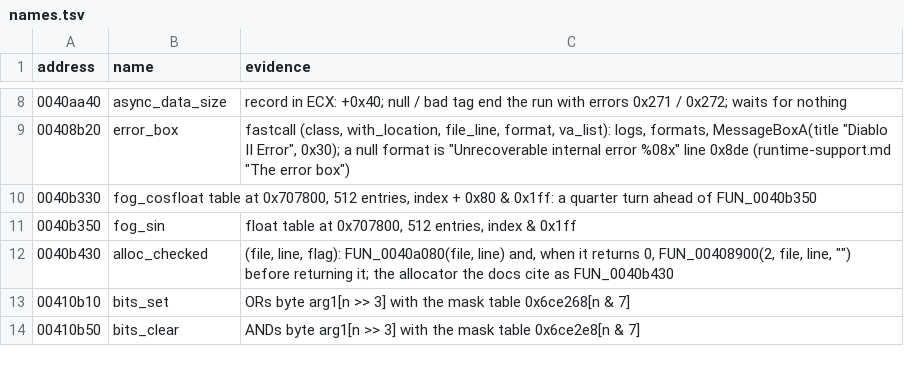
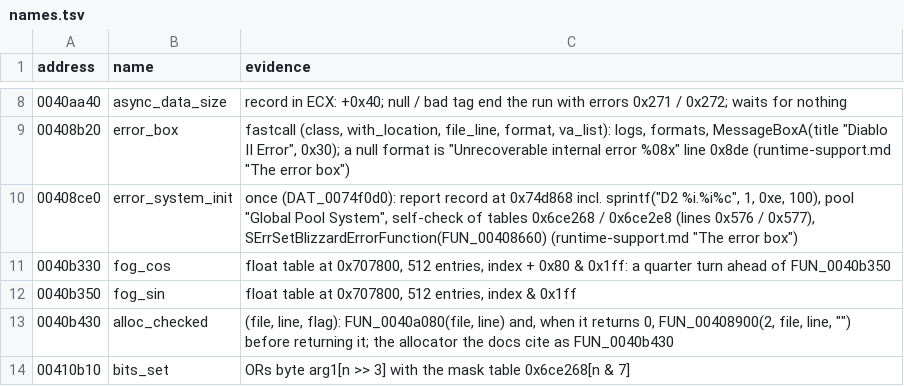
Before and after one commit to psi29a/d2decomped, a TSV file: docs/research/re/names.tsv, drawn as a sheet; only a part is shown, gaps mark what is left out; the shorter side is filled out with more unchanged rows.

Commit message:
Trace FUN_00408ce0: the error system start-up, D2 1.14d version text (cited)
Evidence: FUN_00408ce0 sprintf D2 %i.%i%c 1 0xe 100, Global Pool System, lines 0x576 / 0x577.

```diff
--- a/docs/research/re/names.tsv
+++ b/docs/research/re/names.tsv
@@ -9,3 +9,4 @@ address	name	evidence
 00408b20	error_box	fastcall (class, with_location, file_line, format, va_list): logs, formats, MessageBoxA(title "Diablo II Error", 0x30); a null format is "Unrecoverable internal error %08x" line 0x8de (runtime-support.md "The error box")
-0040b330	fog_cosfloat table at 0x707800, 512 entries, index + 0x80 & 0x1ff: a quarter turn ahead of FUN_0040b350
+00408ce0	error_system_init	once (DAT_0074f0d0): report record at 0x74d868 incl. sprintf("D2 %i.%i%c", 1, 0xe, 100), pool "Global Pool System", self-check of tables 0x6ce268 / 0x6ce2e8 (lines 0x576 / 0x577), SErrSetBlizzardErrorFunction(FUN_00408660) (runtime-support.md "The error box")
+0040b330	fog_cos	float table at 0x707800, 512 entries, index + 0x80 & 0x1ff: a quarter turn ahead of FUN_0040b350
 0040b350	fog_sin	float table at 0x707800, 512 entries, index & 0x1ff
```
